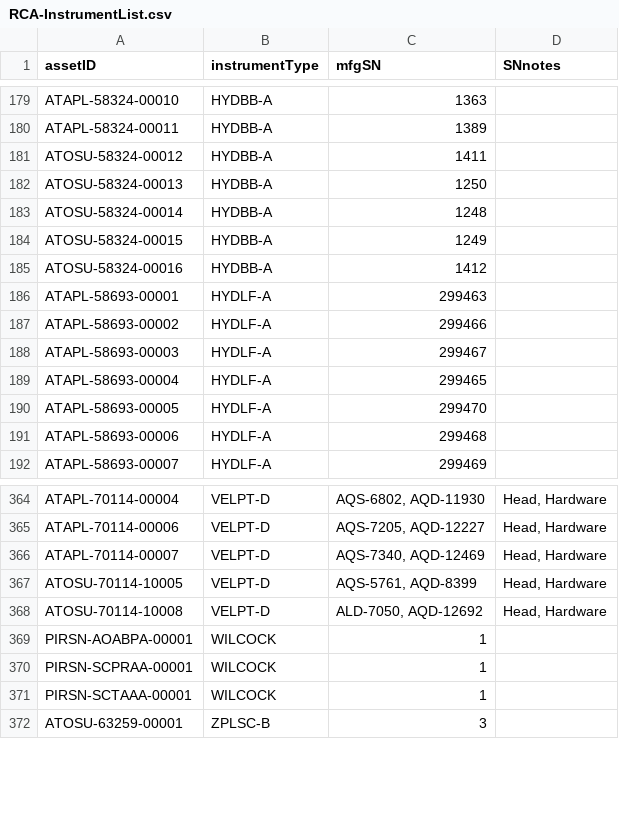
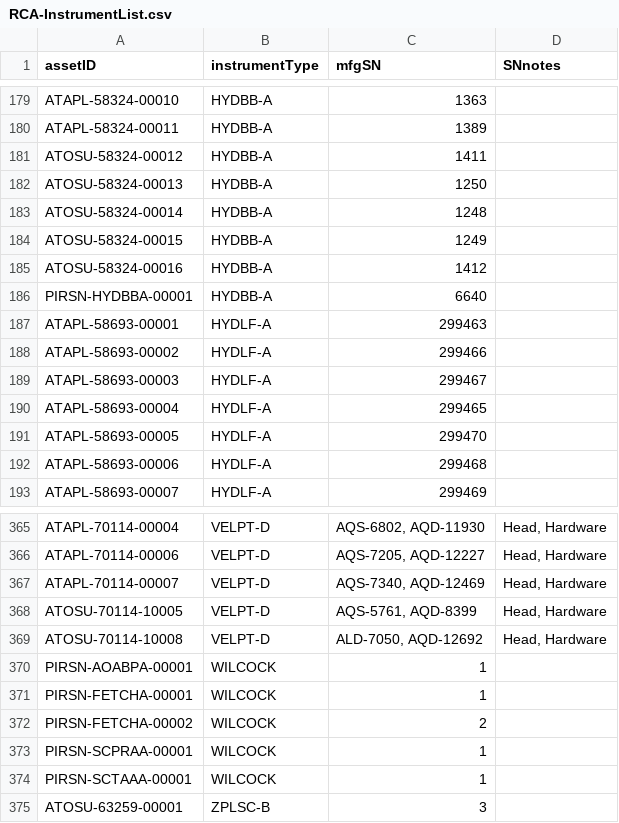
Before and after one commit to OOI-CabledArray/metadataVerification, a CSV file: assetManagement/params/RCA-InstrumentList.csv, drawn as a sheet; only a part is shown, gaps mark what is left out; the diff names each change by its address in the sheet, - before the commit and + after, or states it on an @@ line.

```diff
--- a/assetManagement/params/RCA-InstrumentList.csv
+++ b/assetManagement/params/RCA-InstrumentList.csv
+row 186: PIRSN-HYDBBA-00001 | HYDBB-A | 6640
+row 371: PIRSN-FETCHA-00001 | WILCOCK | 1
+row 372: PIRSN-FETCHA-00002 | WILCOCK | 2
```
Also changed, not shown: 3 other files.
